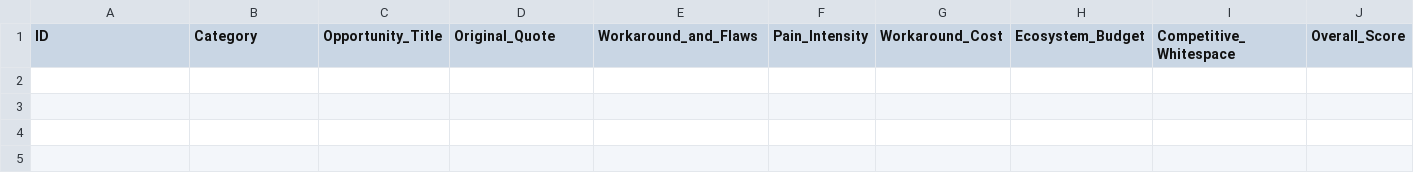
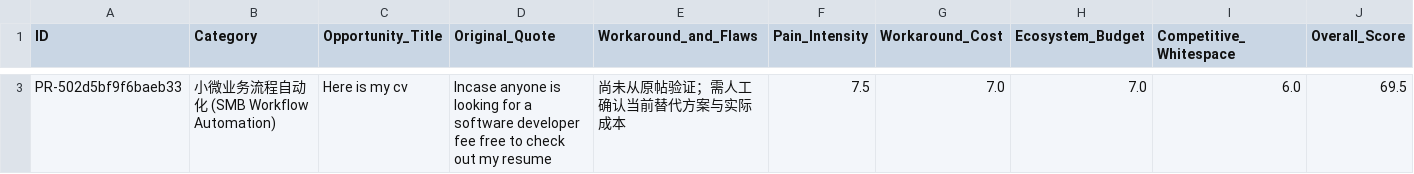
Before and after one commit to rongjiedu0-code/pain-point-radar, a CSV file: radar_latest_scan.csv, drawn as a sheet; only a part is shown, gaps mark what is left out; rows hold the shown columns only; the diff covers the shown part only; the diff names each change by its address in the sheet, - before the commit and + after, or states it on an @@ line.

```diff
--- a/radar_latest_scan.csv
+++ b/radar_latest_scan.csv
+row 3: PR-502d5bf9f6baeb33 | 小微业务流程自动化 (SMB Workflow Automation) | Here is my cv | Incase anyone is looking for a software developer fee free to check out my resume | 尚未从原帖验证；需人工确认当前替代方案与实际成本 | 7.5 | 7.0 | 7.0 | 6.0 | 69.5
```
Also changed, not shown: 1 added row elsewhere in this file, 2 other files.
